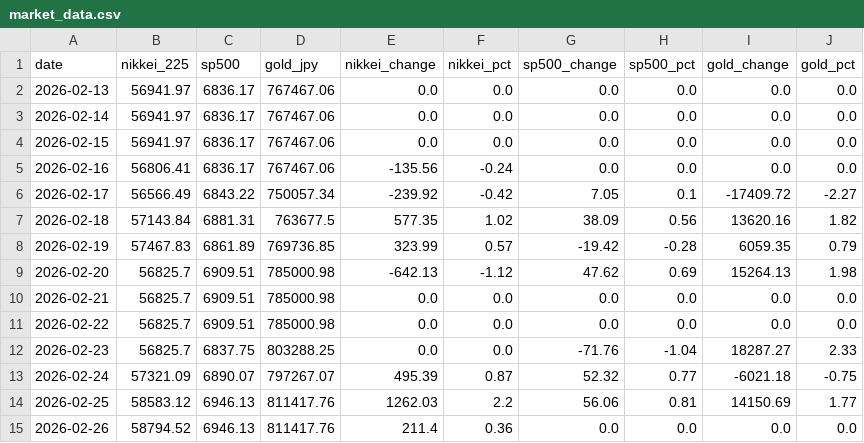
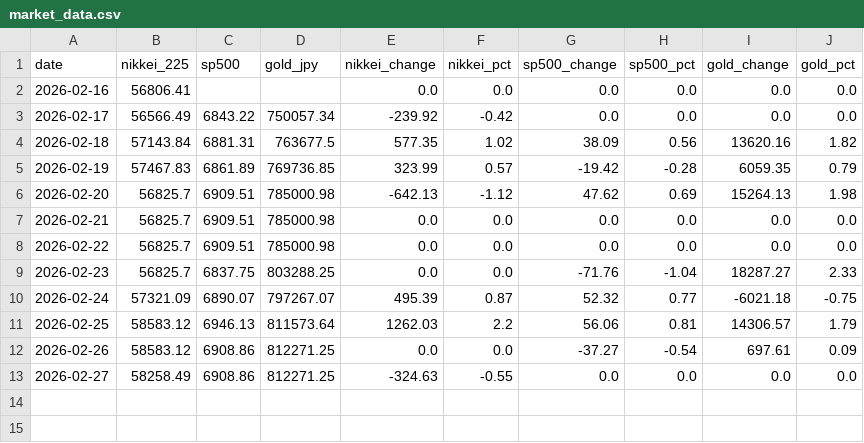
Before and after one commit to Sora4431/market-data, a CSV file: market_data.csv, drawn as a sheet.

```diff
--- a/market_data.csv
+++ b/market_data.csv
@@ -1,7 +1,4 @@
 date,nikkei_225,sp500,gold_jpy,nikkei_change,nikkei_pct,sp500_change,sp500_pct,gold_change,gold_pct
-2026-02-13,56941.97,6836.17,767467.06,0.0,0.0,0.0,0.0,0.0,0.0
-2026-02-14,56941.97,6836.17,767467.06,0.0,0.0,0.0,0.0,0.0,0.0
-2026-02-15,56941.97,6836.17,767467.06,0.0,0.0,0.0,0.0,0.0,0.0
-2026-02-16,56806.41,6836.17,767467.06,-135.56,-0.24,0.0,0.0,0.0,0.0
-2026-02-17,56566.49,6843.22,750057.34,-239.92,-0.42,7.05,0.1,-17409.72,-2.27
+2026-02-16,56806.41,,,0.0,0.0,0.0,0.0,0.0,0.0
+2026-02-17,56566.49,6843.22,750057.34,-239.92,-0.42,0.0,0.0,0.0,0.0
 2026-02-18,57143.84,6881.31,763677.5,577.35,1.02,38.09,0.56,13620.16,1.82
@@ -13,3 +10,4 @@ date,nikkei_225,sp500,gold_jpy,nikkei_change,nikkei_pct,sp500_change,sp500_pct,g
 2026-02-24,57321.09,6890.07,797267.07,495.39,0.87,52.32,0.77,-6021.18,-0.75
-2026-02-25,58583.12,6946.13,811417.76,1262.03,2.2,56.06,0.81,14150.69,1.77
-2026-02-26,58794.52,6946.13,811417.76,211.4,0.36,0.0,0.0,0.0,0.0
+2026-02-25,58583.12,6946.13,811573.64,1262.03,2.2,56.06,0.81,14306.57,1.79
+2026-02-26,58583.12,6908.86,812271.25,0.0,0.0,-37.27,-0.54,697.61,0.09
+2026-02-27,58258.49,6908.86,812271.25,-324.63,-0.55,0.0,0.0,0.0,0.0
```
Also changed, not shown: 3 other files.
